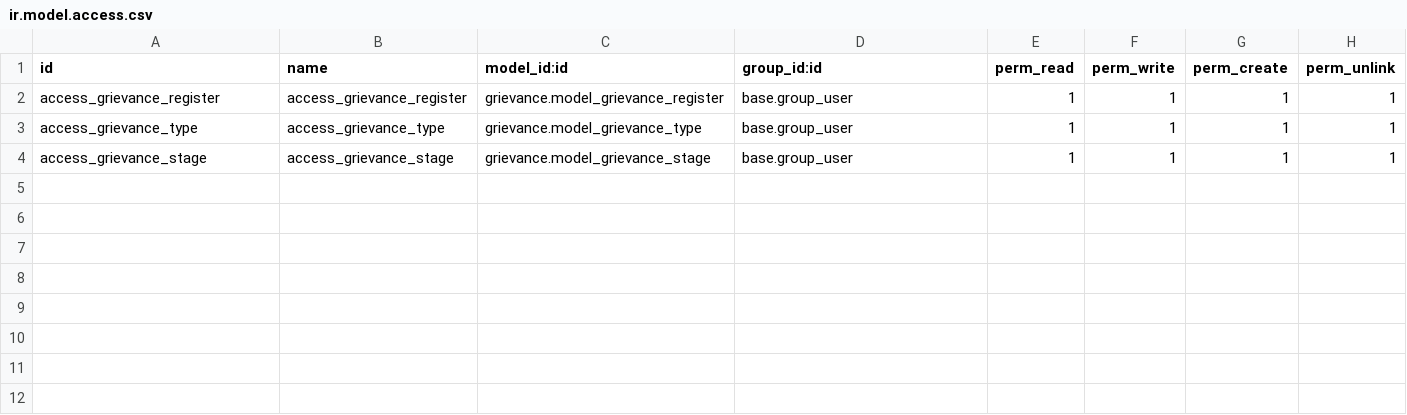
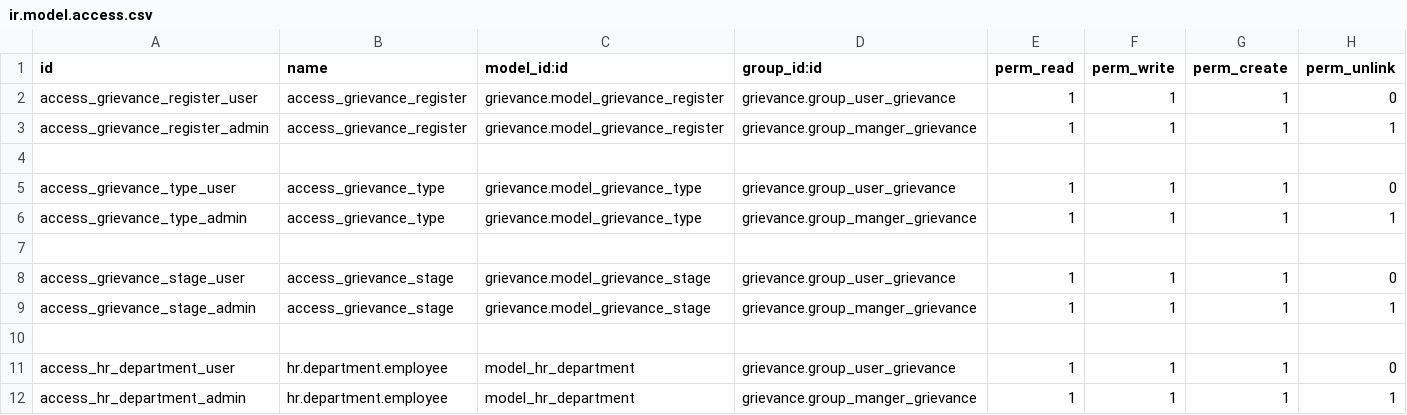
Before and after one commit to KaranIsrani10/support-grievance-system-, a CSV file: grievance/security/ir.model.access.csv, drawn as a sheet.

Commit message:
[IMP] grievance: improvement in grievance security

```diff
--- a/grievance/security/ir.model.access.csv
+++ b/grievance/security/ir.model.access.csv
@@ -1,4 +1,12 @@
 id,name,model_id:id,group_id:id,perm_read,perm_write,perm_create,perm_unlink
-access_grievance_register,access_grievance_register,grievance.model_grievance_register,base.group_user,1,1,1,1
-access_grievance_type,access_grievance_type,grievance.model_grievance_type,base.group_user,1,1,1,1
-access_grievance_stage,access_grievance_stage,grievance.model_grievance_stage,base.group_user,1,1,1,1
+access_grievance_register_user,access_grievance_register,grievance.model_grievance_register,grievance.group_user_grievance,1,1,1,0
+access_grievance_register_admin,access_grievance_register,grievance.model_grievance_register,grievance.group_manger_grievance,1,1,1,1
+
+access_grievance_type_user,access_grievance_type,grievance.model_grievance_type,grievance.group_user_grievance,1,1,1,0
+access_grievance_type_admin,access_grievance_type,grievance.model_grievance_type,grievance.group_manger_grievance,1,1,1,1
+
+access_grievance_stage_user,access_grievance_stage,grievance.model_grievance_stage,grievance.group_user_grievance,1,1,1,0
+access_grievance_stage_admin,access_grievance_stage,grievance.model_grievance_stage,grievance.group_manger_grievance,1,1,1,1
+
+access_hr_department_user,hr.department.employee,model_hr_department,grievance.group_user_grievance,1,1,1,0
+access_hr_department_admin,hr.department.employee,model_hr_department,grievance.group_manger_grievance,1,1,1,1
```
Also changed, not shown: 9 other files.
